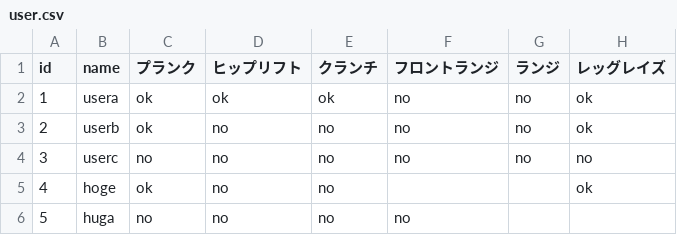
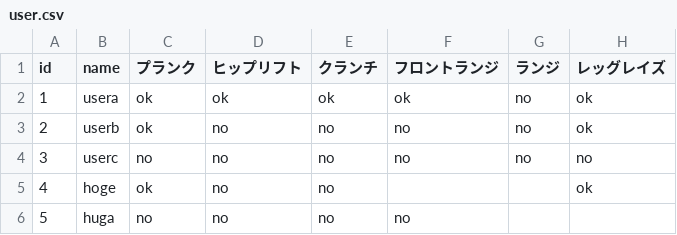
Before and after one commit to naparan/kintoreCSV, a CSV file: user.csv, drawn as a sheet.

Commit message:
Add or update user CSV file

```diff
--- a/user.csv
+++ b/user.csv
@@ -1,3 +1,3 @@
 id,name,プランク,ヒップリフト,クランチ,フロントランジ,ランジ,レッグレイズ
-1,usera,ok,ok,ok,no,no,ok
+1,usera,ok,ok,ok,ok,no,ok
 2,userb,ok,no,no,no,no,ok
```
